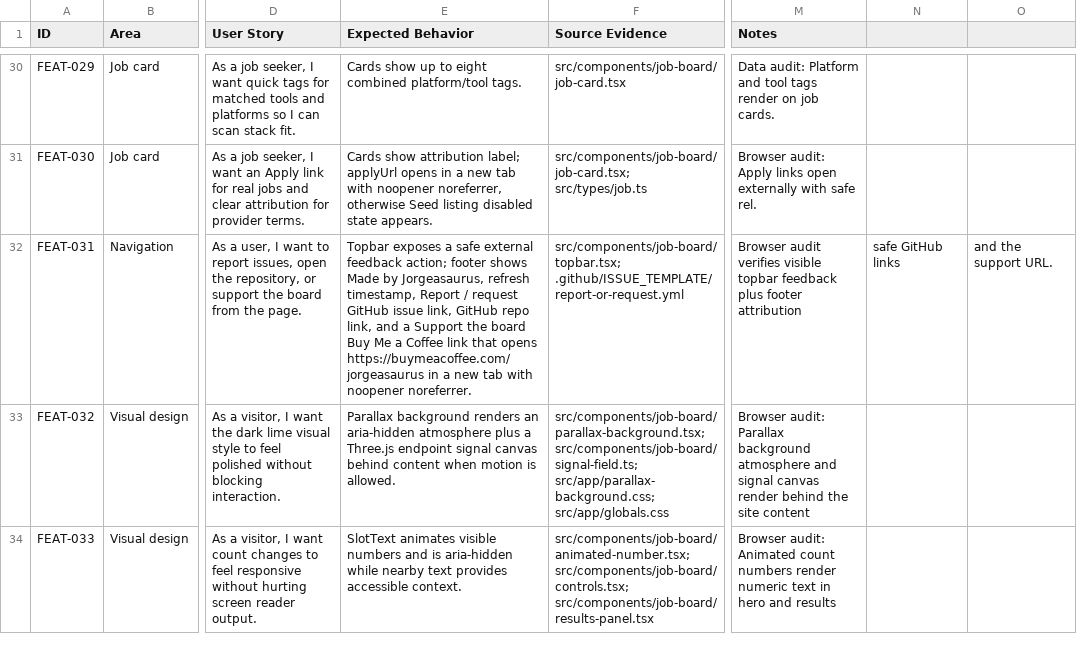
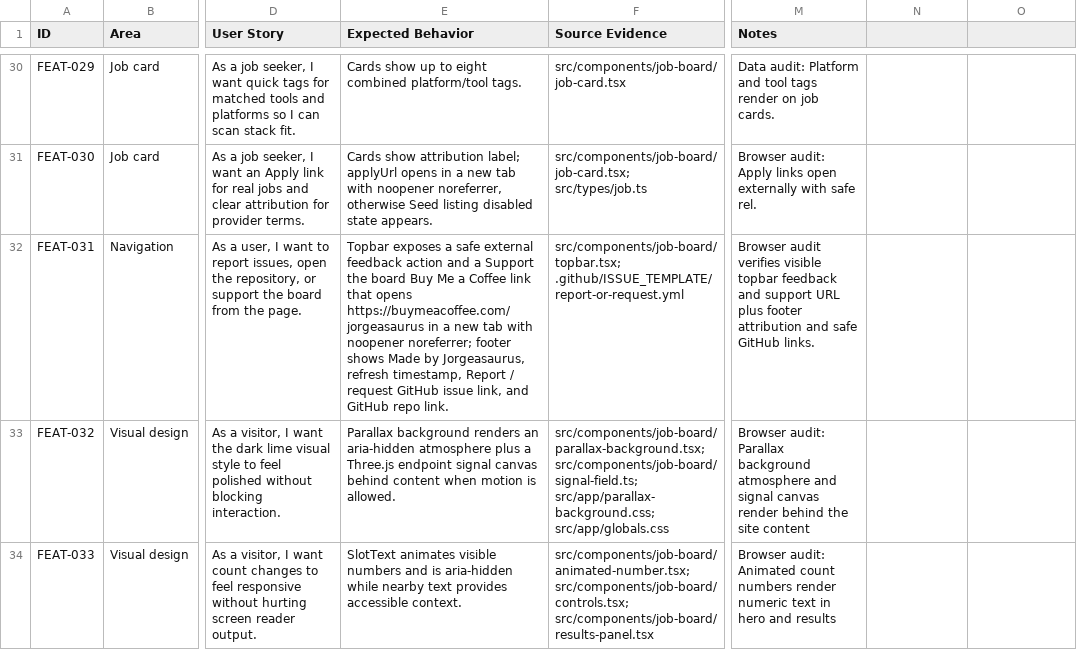
Before and after one commit to jorgeasaurus/EndpointJobs, a CSV file: docs/feature-user-stories.csv, drawn as a sheet; only a part is shown, gaps mark what is left out; the diff names each change by its address in the sheet, - before the commit and + after, or states it on an @@ line.

```diff
--- a/docs/feature-user-stories.csv
+++ b/docs/feature-user-stories.csv
-E32 (Expected Behavior): …external feedback action; footer shows Made by Jorgeasaurus, refresh timestamp, Report / request GitHub issue link, GitHub repo link, and a Support the board Buy Me a Coffee link that opens https://buymeacoffee.com/jorgeasaurus in a new tab with noopener noreferrer.
+E32 (Expected Behavior): …external feedback action and a Support the board Buy Me a Coffee link that opens https://buymeacoffee.com/jorgeasaurus in a new tab with noopener noreferrer; footer shows Made by Jorgeasaurus, refresh timestamp, Report / request GitHub issue link, and GitHub repo link.
-M32 (Notes): …topbar feedback plus footer attribution
+M32 (Notes): …topbar feedback and support URL plus footer attribution and safe GitHub links.
-N32: safe GitHub links
+N32: (empty)
-O32: and the support URL.
+O32: (empty)
```
Also changed, not shown: 3 other files.
